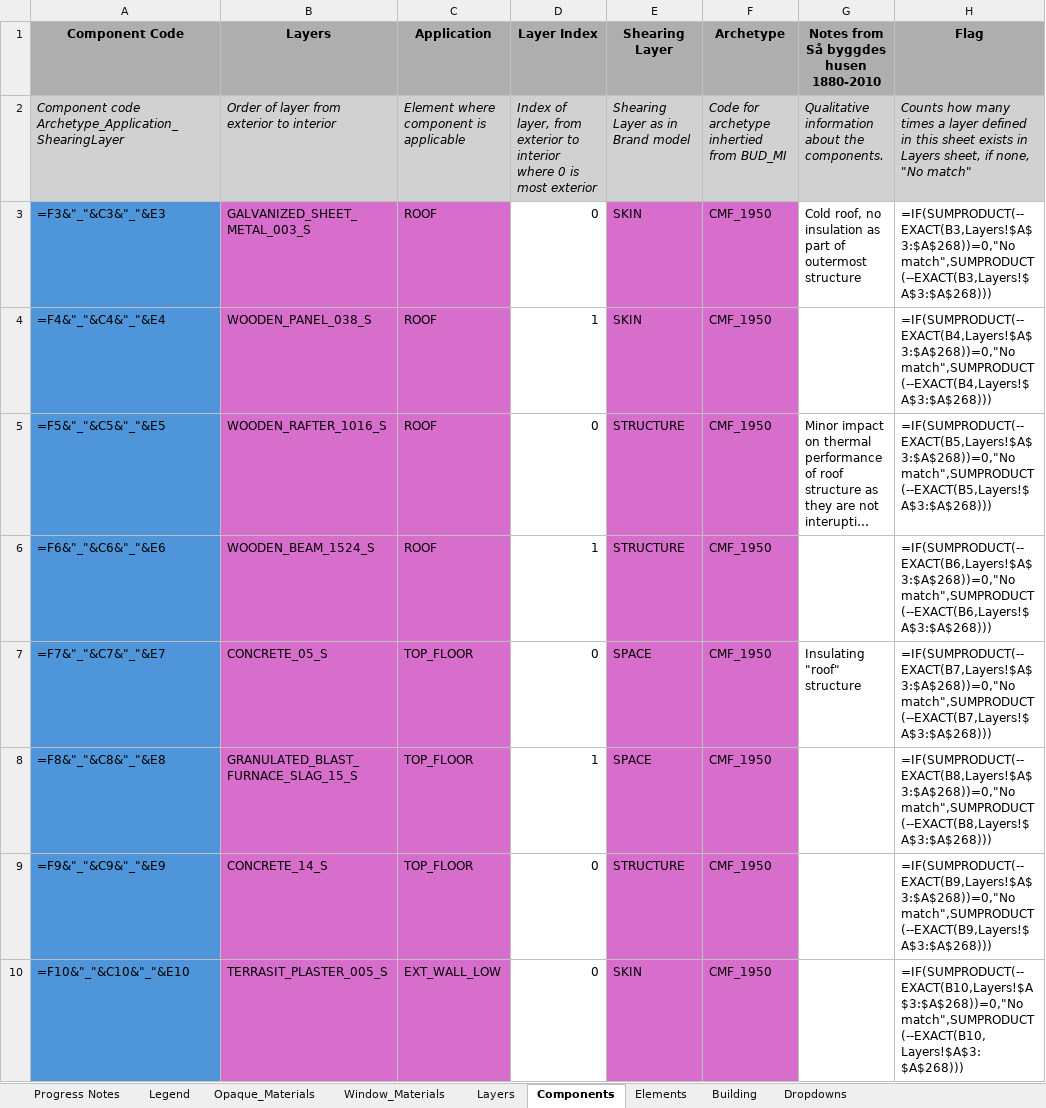
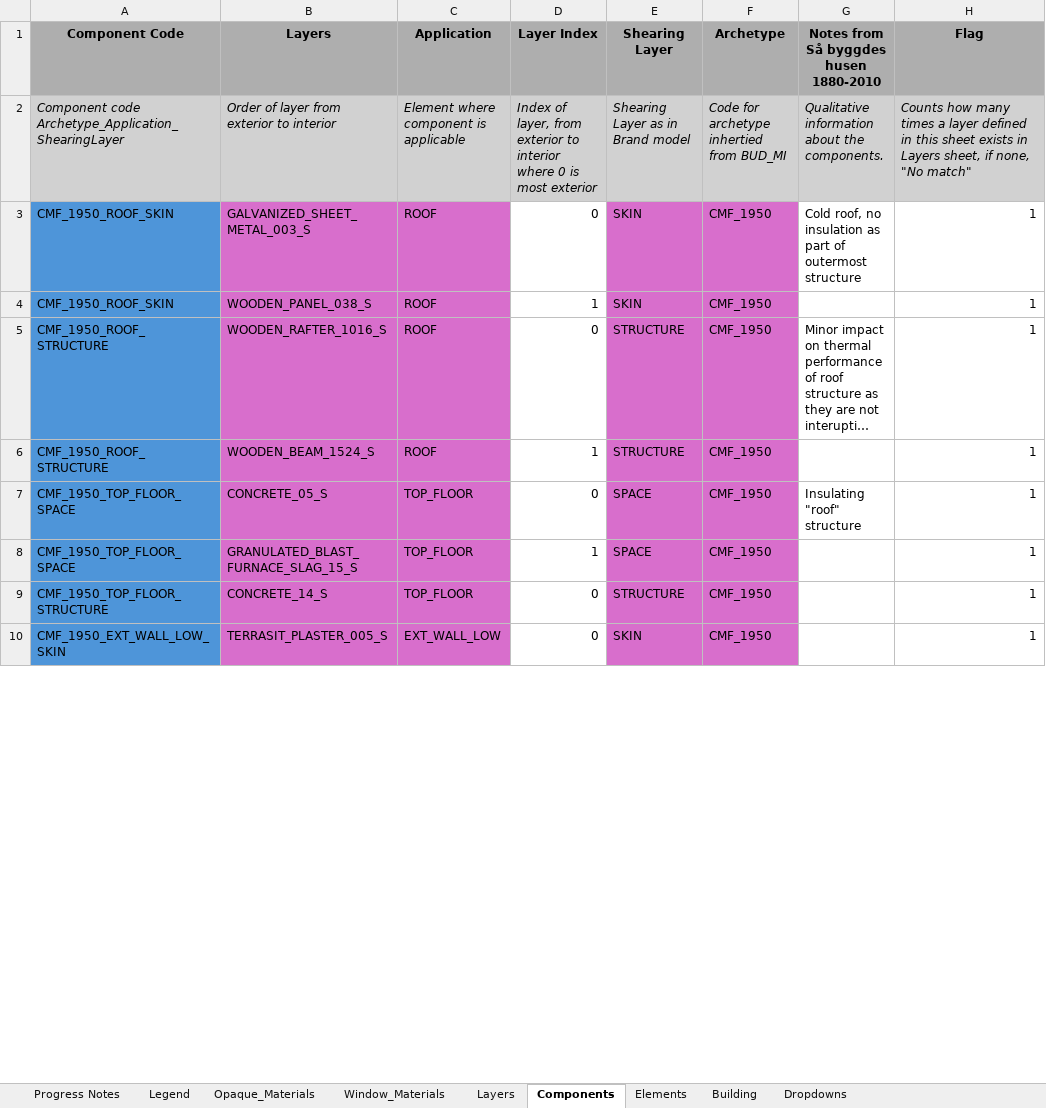
Before and after one commit to SB-Chalmers/epsm_data, an Excel workbook: Data/Material_Database.xlsx, sheet Components, drawn as a sheet; only a part is shown; long unchanged cells end in …; values as stored, in another font and other column widths than the file's, no borders; formulas without a stored value are shown as written; conditional formats not drawn; the diff covers the shown part only; the diff names each change by its address in the sheet, - before the commit and + after, or states it on an @@ line.

```diff
--- a/Data/Material_Database.xlsx (sheet Components)
+++ b/Data/Material_Database.xlsx (sheet Components)
-A3 (Component Code): =F3&"_"&C3&"_"&E3
+A3 (Component Code): CMF_1950_ROOF_SKIN
-H3 (Flag): =IF(SUMPRODUCT(--EXACT(B3,Layers!$A$3:$A$268))=0,"No match",SUMPRODUCT(--EXACT(B3,Layers!$A$3:$A$268)))
+H3 (Flag): 1
-A4 (Component Code): =F4&"_"&C4&"_"&E4
+A4 (Component Code): CMF_1950_ROOF_SKIN
-H4 (Flag): =IF(SUMPRODUCT(--EXACT(B4,Layers!$A$3:$A$268))=0,"No match",SUMPRODUCT(--EXACT(B4,Layers!$A$3:$A$268)))
+H4 (Flag): 1
-A5 (Component Code): =F5&"_"&C5&"_"&E5
+A5 (Component Code): CMF_1950_ROOF_STRUCTURE
-H5 (Flag): =IF(SUMPRODUCT(--EXACT(B5,Layers!$A$3:$A$268))=0,"No match",SUMPRODUCT(--EXACT(B5,Layers!$A$3:$A$268)))
+H5 (Flag): 1
-A6 (Component Code): =F6&"_"&C6&"_"&E6
+A6 (Component Code): CMF_1950_ROOF_STRUCTURE
-H6 (Flag): =IF(SUMPRODUCT(--EXACT(B6,Layers!$A$3:$A$268))=0,"No match",SUMPRODUCT(--EXACT(B6,Layers!$A$3:$A$268)))
+H6 (Flag): 1
-A7 (Component Code): =F7&"_"&C7&"_"&E7
+A7 (Component Code): CMF_1950_TOP_FLOOR_SPACE
-H7 (Flag): =IF(SUMPRODUCT(--EXACT(B7,Layers!$A$3:$A$268))=0,"No match",SUMPRODUCT(--EXACT(B7,Layers!$A$3:$A$268)))
+H7 (Flag): 1
-A8 (Component Code): =F8&"_"&C8&"_"&E8
+A8 (Component Code): CMF_1950_TOP_FLOOR_SPACE
-H8 (Flag): =IF(SUMPRODUCT(--EXACT(B8,Layers!$A$3:$A$268))=0,"No match",SUMPRODUCT(--EXACT(B8,Layers!$A$3:$A$268)))
+H8 (Flag): 1
-A9 (Component Code): =F9&"_"&C9&"_"&E9
+A9 (Component Code): CMF_1950_TOP_FLOOR_STRUCTURE
-H9 (Flag): =IF(SUMPRODUCT(--EXACT(B9,Layers!$A$3:$A$268))=0,"No match",SUMPRODUCT(--EXACT(B9,Layers!$A$3:$A$268)))
+H9 (Flag): 1
-A10 (Component Code): =F10&"_"&C10&"_"&E10
+A10 (Component Code): CMF_1950_EXT_WALL_LOW_SKIN
-H10 (Flag): =IF(SUMPRODUCT(--EXACT(B10,Layers!$A$3:$A$268))=0,"No match",SUMPRODUCT(--EXACT(B10,Layers!$A$3:$A$268)))
+H10 (Flag): 1
```
Also changed, not shown: 362 edited cells and cell formats elsewhere in this sheet, sheet Layers, sheet Elements, sheet Building, sheet Opaque_Materials.
